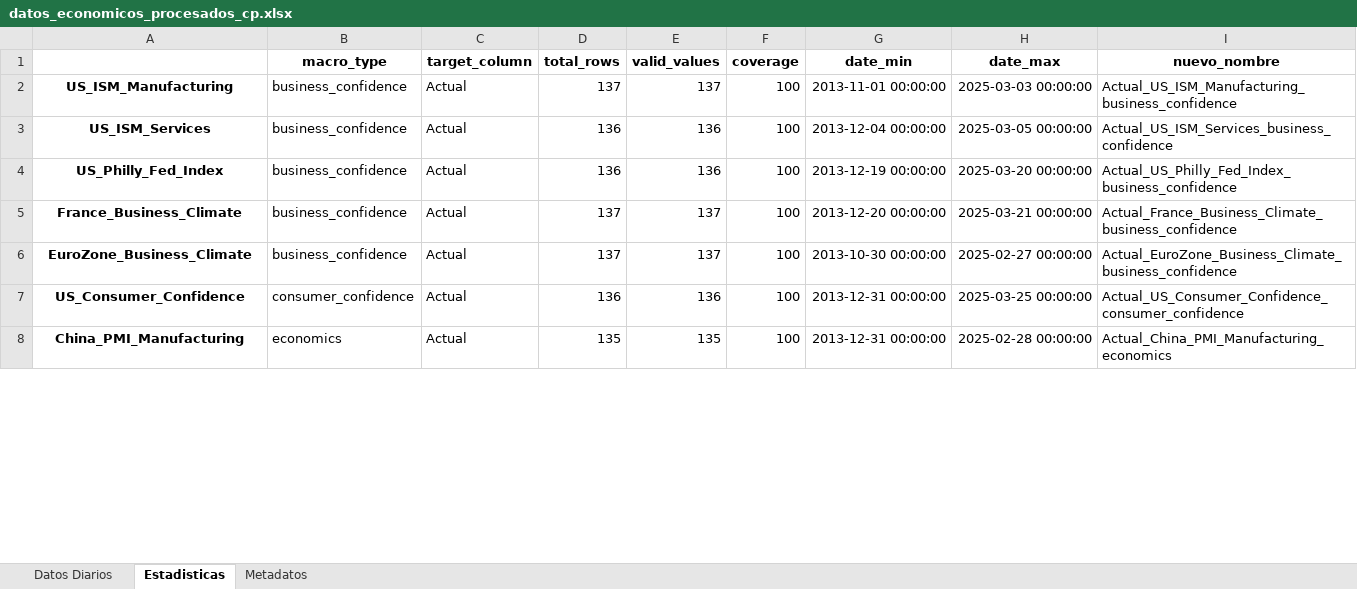
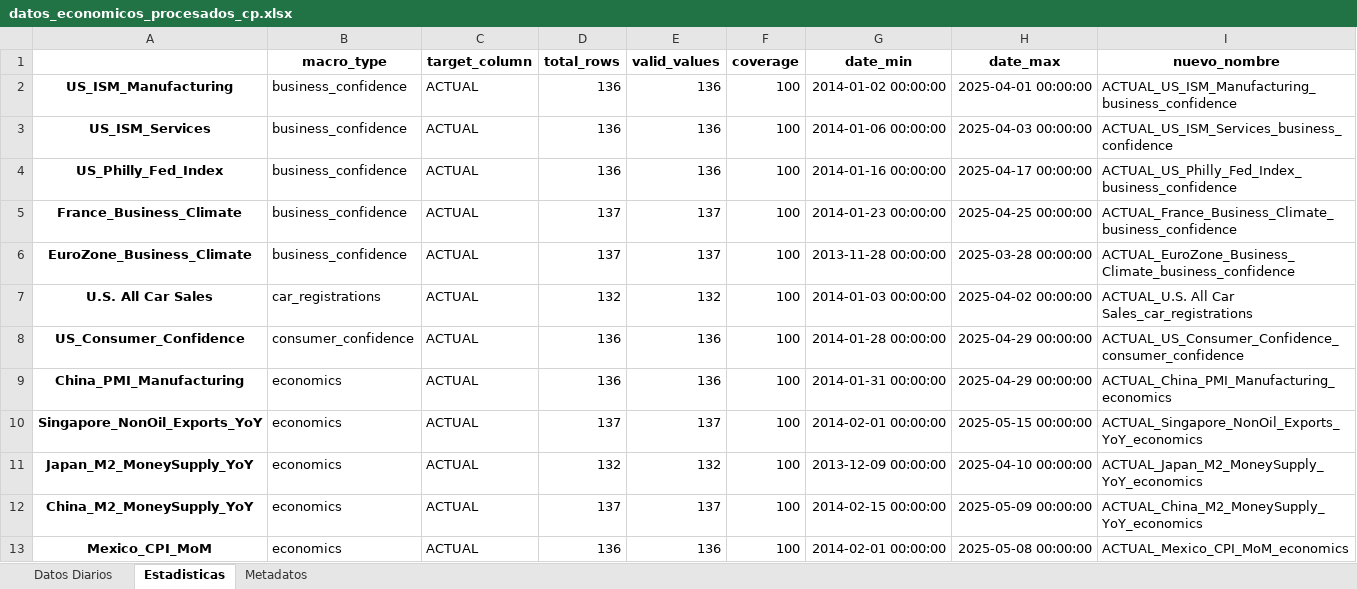
Before and after one commit to pspedro19/SP500_INDEX_Analisis, an Excel workbook: Data/0_raw/datos_economicos_procesados_cp.xlsx, sheet Estadisticas, drawn as a sheet; only a part is shown; values as stored, in another font and other column widths than the file's, no borders; addresses are those after the commit; the diff covers the shown part only; the diff names each change by its address in the sheet, - before the commit and + after, or states it on an @@ line.

```diff
--- a/Data/0_raw/datos_economicos_procesados_cp.xlsx (sheet Estadisticas)
+++ b/Data/0_raw/datos_economicos_procesados_cp.xlsx (sheet Estadisticas)
-C2:C6 (target_column): Actual
+C2:C6 (target_column): ACTUAL
-D2 (total_rows): 137
+D2 (total_rows): 136
-E2 (valid_values): 137
+E2 (valid_values): 136
-G2 (date_min): 2013-11-01 00:00:00
+G2 (date_min): 2014-01-02 00:00:00
-H2 (date_max): 2025-03-03 00:00:00
+H2 (date_max): 2025-04-01 00:00:00
-I2 (nuevo_nombre): Actual_US_ISM_Manufacturing_business_confidence
+I2 (nuevo_nombre): ACTUAL_US_ISM_Manufacturing_business_confidence
-G3 (date_min): 2013-12-04 00:00:00
+G3 (date_min): 2014-01-06 00:00:00
-H3 (date_max): 2025-03-05 00:00:00
+H3 (date_max): 2025-04-03 00:00:00
-I3 (nuevo_nombre): Actual_US_ISM_Services_business_confidence
+I3 (nuevo_nombre): ACTUAL_US_ISM_Services_business_confidence
-G4 (date_min): 2013-12-19 00:00:00
+G4 (date_min): 2014-01-16 00:00:00
-H4 (date_max): 2025-03-20 00:00:00
+H4 (date_max): 2025-04-17 00:00:00
-I4 (nuevo_nombre): Actual_US_Philly_Fed_Index_business_confidence
+I4 (nuevo_nombre): ACTUAL_US_Philly_Fed_Index_business_confidence
-G5 (date_min): 2013-12-20 00:00:00
+G5 (date_min): 2014-01-23 00:00:00
-H5 (date_max): 2025-03-21 00:00:00
+H5 (date_max): 2025-04-25 00:00:00
-I5 (nuevo_nombre): Actual_France_Business_Climate_business_confidence
+I5 (nuevo_nombre): ACTUAL_France_Business_Climate_business_confidence
-G6 (date_min): 2013-10-30 00:00:00
+G6 (date_min): 2013-11-28 00:00:00
-H6 (date_max): 2025-02-27 00:00:00
+H6 (date_max): 2025-03-28 00:00:00
-I6 (nuevo_nombre): Actual_EuroZone_Business_Climate_business_confidence
+I6 (nuevo_nombre): ACTUAL_EuroZone_Business_Climate_business_confidence
+row 7: U.S. All Car Sales | car_registrations | ACTUAL | 132 | 132 | 100 | 2014-01-03 00:00:00 | 2025-04-02 00:00:00 | ACTUAL_U.S. All Car Sales_car_registrations
-C8:C9 (target_column): Actual
+C8:C9 (target_column): ACTUAL
-G8 (date_min): 2013-12-31 00:00:00
+G8 (date_min): 2014-01-28 00:00:00
-H8 (date_max): 2025-03-25 00:00:00
+H8 (date_max): 2025-04-29 00:00:00
-I8 (nuevo_nombre): Actual_US_Consumer_Confidence_consumer_confidence
+I8 (nuevo_nombre): ACTUAL_US_Consumer_Confidence_consumer_confidence
-D9 (total_rows): 135
+D9 (total_rows): 136
-E9 (valid_values): 135
+E9 (valid_values): 136
-G9 (date_min): 2013-12-31 00:00:00
+G9 (date_min): 2014-01-31 00:00:00
-H9 (date_max): 2025-02-28 00:00:00
+H9 (date_max): 2025-04-29 00:00:00
-I9 (nuevo_nombre): Actual_China_PMI_Manufacturing_economics
+I9 (nuevo_nombre): ACTUAL_China_PMI_Manufacturing_economics
+row 10: Singapore_NonOil_Exports_YoY | economics | ACTUAL | 137 | 137 | 100 | 2014-02-01 00:00:00 | 2025-05-15 00:00:00 | ACTUAL_Singapore_NonOil_Exports_YoY_economics
+row 11: Japan_M2_MoneySupply_YoY | economics | ACTUAL | 132 | 132 | 100 | 2013-12-09 00:00:00 | 2025-04-10 00:00:00 | ACTUAL_Japan_M2_MoneySupply_YoY_economics
+row 12: China_M2_MoneySupply_YoY | economics | ACTUAL | 137 | 137 | 100 | 2014-02-15 00:00:00 | 2025-05-09 00:00:00 | ACTUAL_China_M2_MoneySupply_YoY_economics
+row 13: Mexico_CPI_MoM | economics | ACTUAL | 136 | 136 | 100 | 2014-02-01 00:00:00 | 2025-05-08 00:00:00 | ACTUAL_Mexico_CPI_MoM_economics
```
Also changed, not shown: 7 added rows and 11 edited cells elsewhere in this sheet, sheet Datos Diarios, sheet Metadatos, Data/0_raw/datos_economicos_normales_procesados.xlsx, Data/0_raw/datos_economicos_procesados_Fred.xlsx, 10 other files.
